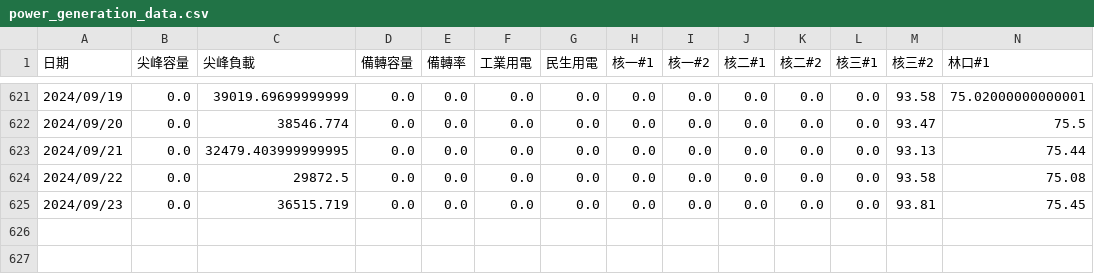
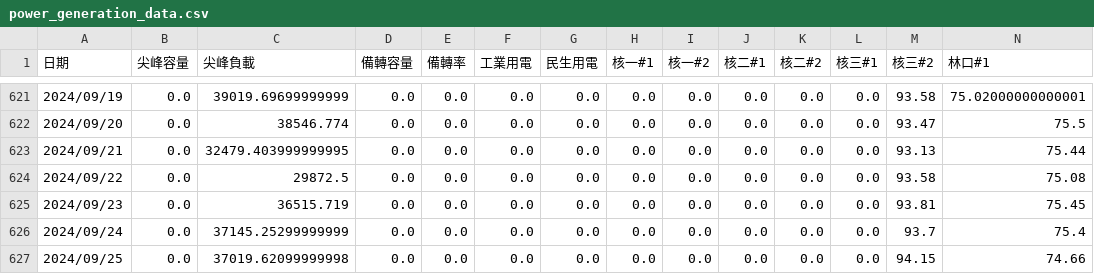
Before and after one commit to skyjadel/Taipower, a CSV file: historical/data/power/power_generation_data.csv, drawn as a sheet; only a part is shown, gaps mark what is left out; rows hold the shown columns only; the diff names each change by its address in the sheet, - before the commit and + after, or states it on an @@ line.

```diff
--- a/historical/data/power/power_generation_data.csv
+++ b/historical/data/power/power_generation_data.csv
+row 626: 2024/09/24 | 0.0 | 37145.25299999999 | 0.0 | 0.0 | 0.0 | 0.0 | 0.0 | 0.0 | 0.0 | 0.0 | 0.0 | 93.7 | 75.4
+row 627: 2024/09/25 | 0.0 | 37019.62099999998 | 0.0 | 0.0 | 0.0 | 0.0 | 0.0 | 0.0 | 0.0 | 0.0 | 0.0 | 94.15 | 74.66
```
Also changed, not shown: historical/data/prediction/evaluation.csv, historical/data/prediction/power.csv, 4 other files.
